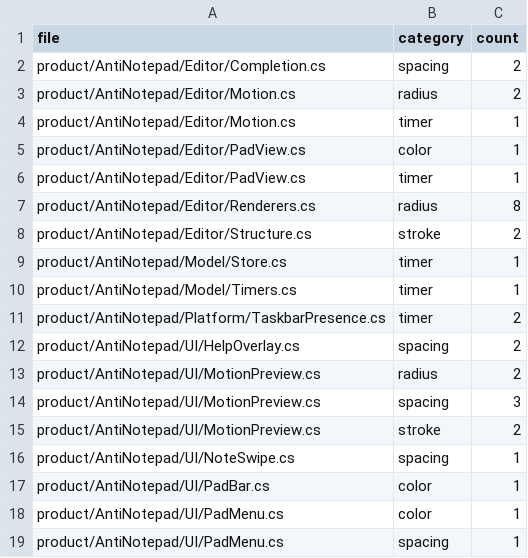
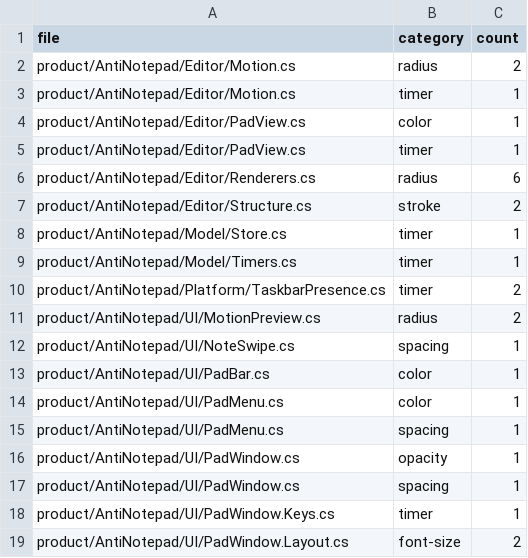
Before and after one commit to NeelAPatel/AntiNotepad, a TSV file: tools/design-tokens-baseline.tsv, drawn as a sheet; only a part is shown; the shorter side is filled out with more unchanged rows; the diff covers the shown part only.

Commit message:
A35d-spacing-tokens: snap off-scale spacing, strokes and radius; Fluent controls use Shape.Control

```diff
--- a/tools/design-tokens-baseline.tsv
+++ b/tools/design-tokens-baseline.tsv
@@ -1,3 +1,2 @@
 file	category	count
-product/AntiNotepad/Editor/Completion.cs	spacing	2
 product/AntiNotepad/Editor/Motion.cs	radius	2
@@ -6,3 +5,3 @@ product/AntiNotepad/Editor/PadView.cs	color	1
 product/AntiNotepad/Editor/PadView.cs	timer	1
-product/AntiNotepad/Editor/Renderers.cs	radius	8
+product/AntiNotepad/Editor/Renderers.cs	radius	6
 product/AntiNotepad/Editor/Structure.cs	stroke	2
@@ -11,6 +10,3 @@ product/AntiNotepad/Model/Timers.cs	timer	1
 product/AntiNotepad/Platform/TaskbarPresence.cs	timer	2
-product/AntiNotepad/UI/HelpOverlay.cs	spacing	2
 product/AntiNotepad/UI/MotionPreview.cs	radius	2
-product/AntiNotepad/UI/MotionPreview.cs	spacing	3
-product/AntiNotepad/UI/MotionPreview.cs	stroke	2
 product/AntiNotepad/UI/NoteSwipe.cs	spacing	1
```
Also changed, not shown: 5 removed rows elsewhere in this file, 12 other files.
